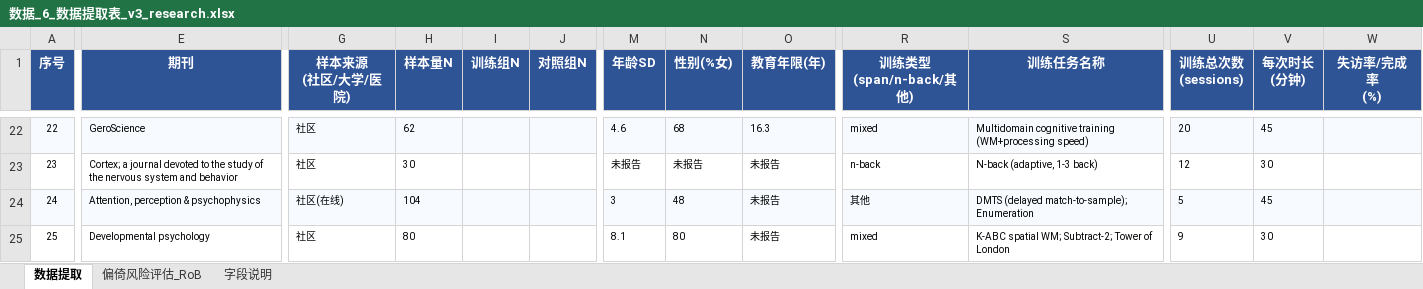
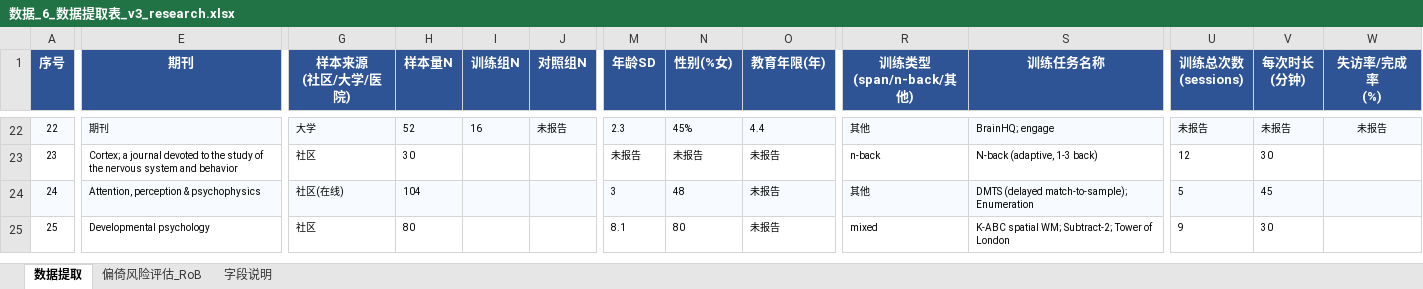
Before and after one commit to 007r007/meta-analysis-research, an Excel workbook: projects/paper-01/04-extract/数据_6_数据提取表_v3_research.xlsx, sheet 数据提取, drawn as a sheet; only a part is shown, gaps mark what is left out; values as stored, in another font and other column widths than the file's, no borders; the diff covers the shown part only; the diff names each change by its address in the sheet, - before the commit and + after, or states it on an @@ line.

```diff
--- a/projects/paper-01/04-extract/数据_6_数据提取表_v3_research.xlsx (sheet 数据提取)
+++ b/projects/paper-01/04-extract/数据_6_数据提取表_v3_research.xlsx (sheet 数据提取)
-E22 (期刊): GeroScience
+E22 (期刊): 期刊
-G22 (样本来源 (社区/大学/医院)): 社区
+G22 (样本来源 (社区/大学/医院)): 大学
-H22 (样本量N): 62
+H22 (样本量N): 52
-I22 (训练组N): (empty)
+I22 (训练组N): 16
-J22 (对照组N): (empty)
+J22 (对照组N): 未报告
-M22 (年龄SD): 4.6
+M22 (年龄SD): 2.3
-N22 (性别(%女)): 68
+N22 (性别(%女)): 45%
-O22 (教育年限(年)): 16.3
+O22 (教育年限(年)): 4.4
-R22 (训练类型 (span/n-back/其他)): mixed
+R22 (训练类型 (span/n-back/其他)): 其他
-S22 (训练任务名称): Multidomain cognitive training (WM+processing speed)
+S22 (训练任务名称): BrainHQ; engage
-U22 (训练总次数 (sessions)): 20
+U22 (训练总次数 (sessions)): 未报告
-V22 (每次时长 (分钟)): 45
+V22 (每次时长 (分钟)): 未报告
-W22 (失访率/完成率 (%)): (empty)
+W22 (失访率/完成率 (%)): 未报告
```
Also changed, not shown: 169 edited cells elsewhere in this sheet.
